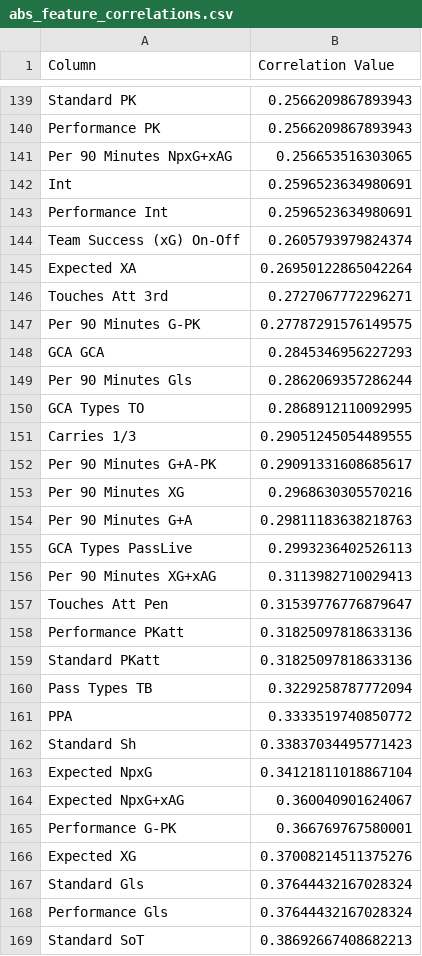
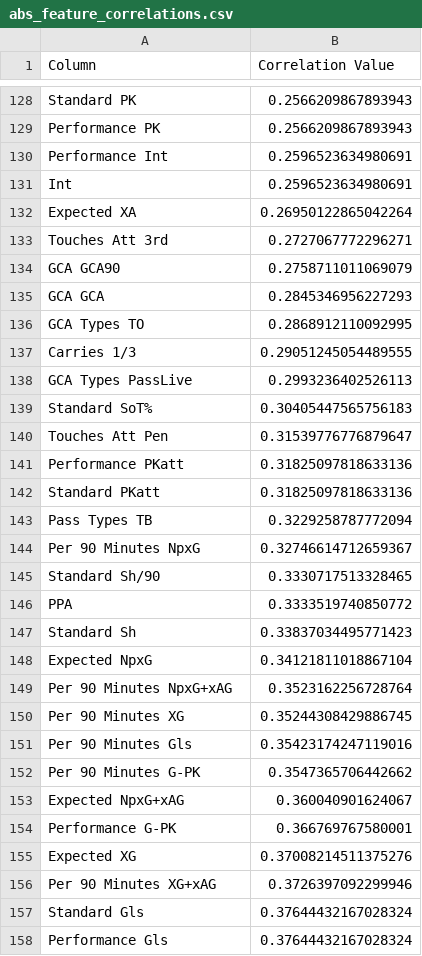
Before and after one commit to lucasolmeta/2025-ballon-dor, a CSV file: data/abs_feature_correlations.csv, drawn as a sheet; only a part is shown, gaps mark what is left out; the shorter side is filled out with more unchanged rows; the diff covers the shown part only.

```diff
--- a/data/abs_feature_correlations.csv
+++ b/data/abs_feature_correlations.csv
@@ -140,18 +129,12 @@ Standard PK,0.2566209867893943
 Performance PK,0.2566209867893943
-Per 90 Minutes NpxG+xAG,0.256653516303065
+Performance Int,0.2596523634980691
 Int,0.2596523634980691
-Performance Int,0.2596523634980691
-Team Success (xG) On-Off,0.2605793979824374
 Expected XA,0.26950122865042264
 Touches Att 3rd,0.2727067772296271
-Per 90 Minutes G-PK,0.27787291576149575
+GCA GCA90,0.2758711011069079
 GCA GCA,0.2845346956227293
-Per 90 Minutes Gls,0.2862069357286244
 GCA Types TO,0.2868912110092995
 Carries 1/3,0.29051245054489555
-Per 90 Minutes G+A-PK,0.29091331608685617
-Per 90 Minutes XG,0.2968630305570216
-Per 90 Minutes G+A,0.29811183638218763
 GCA Types PassLive,0.2993236402526113
-Per 90 Minutes XG+xAG,0.3113982710029413
+Standard SoT%,0.30405447565756183
 Touches Att Pen,0.31539776776879647
@@ -160,2 +143,4 @@ Standard PKatt,0.31825097818633136
 Pass Types TB,0.3229258787772094
+Per 90 Minutes NpxG,0.32746614712659367
+Standard Sh/90,0.3330717513328465
 PPA,0.3333519740850772
@@ -163,2 +148,6 @@ Standard Sh,0.33837034495771423
 Expected NpxG,0.34121811018867104
+Per 90 Minutes NpxG+xAG,0.3523162256728764
+Per 90 Minutes XG,0.35244308429886745
+Per 90 Minutes Gls,0.35423174247119016
+Per 90 Minutes G-PK,0.3547365706442662
 Expected NpxG+xAG,0.360040901624067
@@ -166,2 +155,3 @@ Performance G-PK,0.366769767580001
 Expected XG,0.37008214511375276
+Per 90 Minutes XG+xAG,0.3726397092299946
 Standard Gls,0.37644432167028324
```
Also changed, not shown: 18 added rows, 26 removed rows, 2 moved rows and 1 edited cell elsewhere in this file, data/nominees.csv, data/nominees_outfield.csv, 7 other files.
